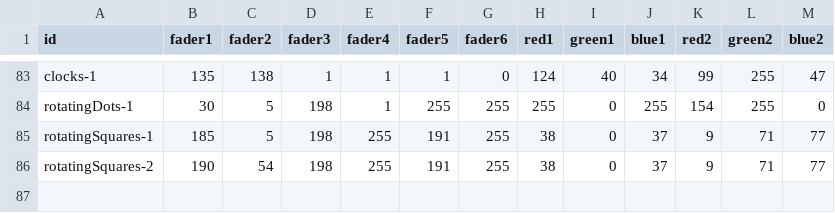
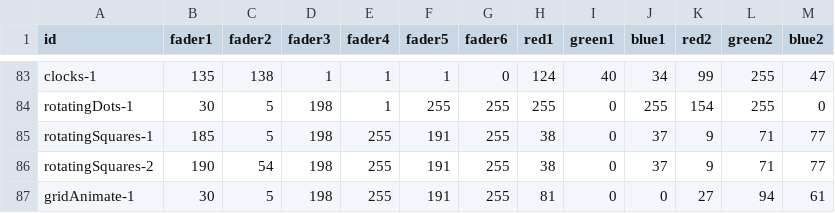
Before and after one commit to urbanvisuals/understory, a CSV file: presets.csv, drawn as a sheet; only a part is shown, gaps mark what is left out; the diff names each change by its address in the sheet, - before the commit and + after, or states it on an @@ line.

```diff
--- a/presets.csv
+++ b/presets.csv
+row 87: gridAnimate-1 | 30 | 5 | 198 | 255 | 191 | 255 | 81 | 0 | 0 | 27 | 94 | 61
```
Also changed, not shown: 1 other file.
